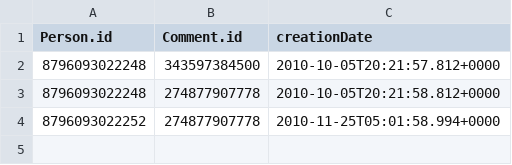
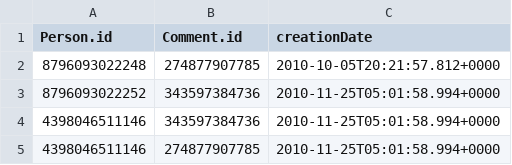
Before and after one commit to Lehel44/graphx-benchmark, a CSV file: GraphXBenchmark/src/main/resources/person_likes_comment_0_0.csv, drawn as a sheet.

```diff
--- a/GraphXBenchmark/src/main/resources/person_likes_comment_0_0.csv
+++ b/GraphXBenchmark/src/main/resources/person_likes_comment_0_0.csv
@@ -1,4 +1,5 @@
 Person.id|Comment.id|creationDate
-8796093022248|343597384500|2010-10-05T20:21:57.812+0000
-8796093022248|274877907778|2010-10-05T20:21:58.812+0000
-8796093022252|274877907778|2010-11-25T05:01:58.994+0000
+8796093022248|274877907785|2010-10-05T20:21:57.812+0000
+8796093022252|343597384736|2010-11-25T05:01:58.994+0000
+4398046511146|343597384736|2010-11-25T05:01:58.994+0000
+4398046511146|274877907785|2010-11-25T05:01:58.994+0000
```
Also changed, not shown: GraphXBenchmark/src/main/resources/comment_0_0.csv, GraphXBenchmark/src/main/resources/comment_hasTag_tag_0_0.csv, 9 other files.
